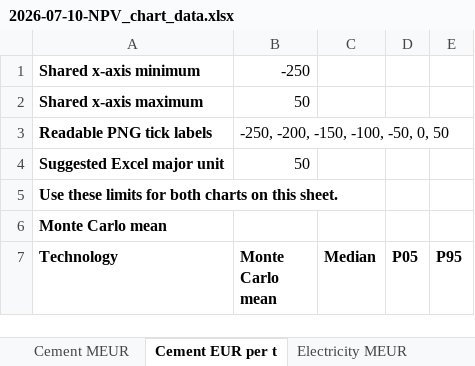
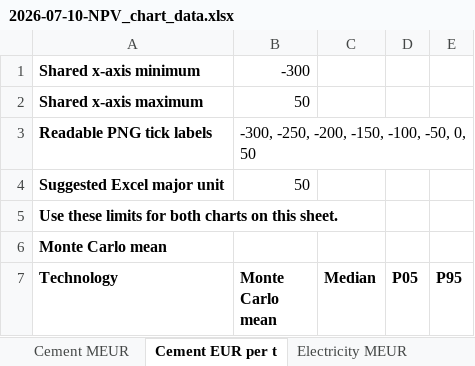
Before and after one commit to Finnzn/Master-Thesis, an Excel workbook: Excel plots/2026-07-10-NPV_chart_data.xlsx, sheet Cement EUR per t, drawn as a sheet; only a part is shown; values as stored, in another font and other column widths than the file's, no borders; charts and pictures not drawn; the diff names each change by its address in the sheet, - before the commit and + after, or states it on an @@ line.

```diff
--- a/Excel plots/2026-07-10-NPV_chart_data.xlsx (sheet Cement EUR per t)
+++ b/Excel plots/2026-07-10-NPV_chart_data.xlsx (sheet Cement EUR per t)
-B1 (Monte Carlo mean): -250
+B1 (Monte Carlo mean): -300
-B3 (Monte Carlo mean): -250, -200, -150, -100, -50, 0, 50
+B3 (Monte Carlo mean): -300, -250, -200, -150, -100, -50, 0, 50
```
Also changed, not shown: charts or pictures, 5 other files.
